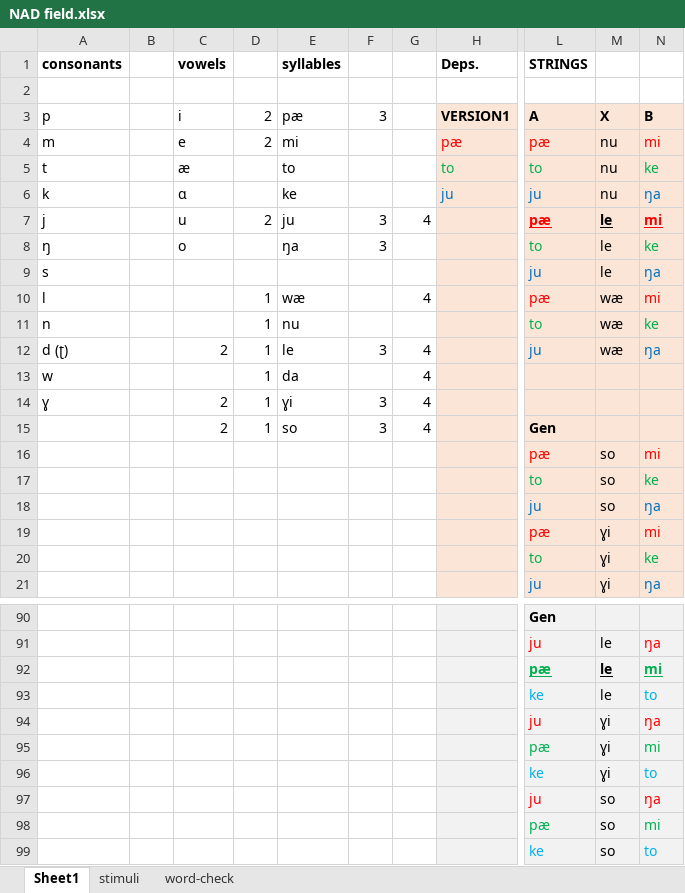
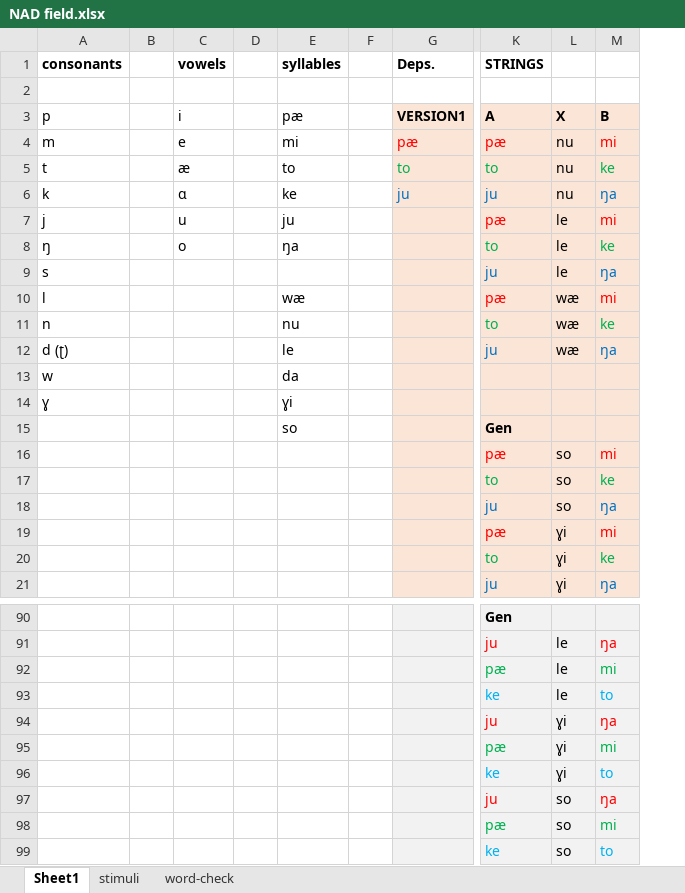
Before and after one commit to marisacasillas/Yeli-NAD, an Excel workbook: stimuli/NAD field.xlsx, sheet Sheet1, drawn as a sheet; only a part is shown, gaps mark what is left out; values as stored, in another font and other column widths than the file's, no borders; removed rows and columns are numbered as before the commit, all else as after; the diff names each change by its address in the sheet, - before the commit and + after, or states it on an @@ line.

Commit message:
Update word stim list

```diff
--- a/stimuli/NAD field.xlsx (sheet Sheet1)
+++ b/stimuli/NAD field.xlsx (sheet Sheet1)
-column D, rows 3-15: 2 | 2 |  |  | 2 |  |  | 1 | 1 | 1 | 1 | 1 | 1
+column D, empty
-column F, rows 3-15: 3 |  |  |  | 3 | 3 |  |  |  | 3 |  | 3 | 3
-column G, rows 7-15: 4 |  |  | 4 |  | 4 | 4 | 4 | 4
+column F, empty
@@ K7:M7 bold: on → off, underline: on → off @@
-C12 (vowels): 2
+C12 (vowels): (empty)
-C14:C15 (vowels): 2
+C14:C15 (vowels): (empty)
@@ K92:M92 bold: on → off, underline: on → off @@
```
